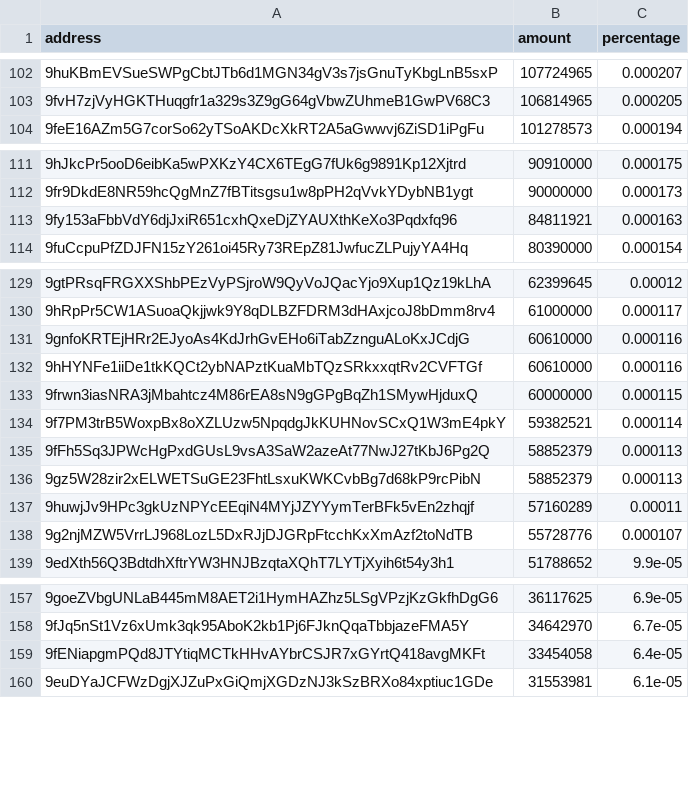
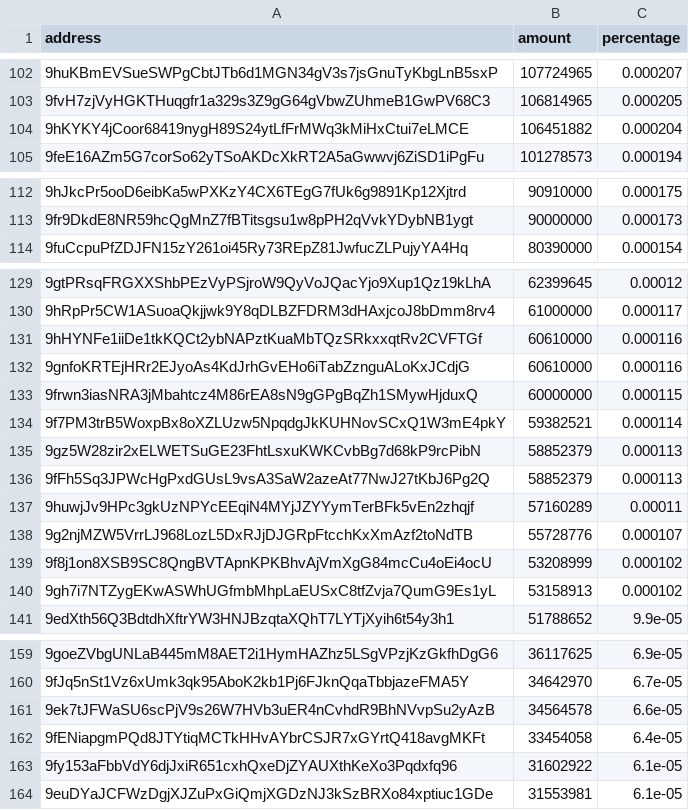
Before and after one commit to babygrenade/ergo-tokenautics, a CSV file: data/EXLE.csv, drawn as a sheet; only a part is shown, gaps mark what is left out; removed rows and columns are numbered as before the commit, all else as after; the diff covers the shown part only; the diff names each change by its address in the sheet, - before the commit and + after, or states it on an @@ line.

```diff
--- a/data/EXLE.csv
+++ b/data/EXLE.csv
+row 104: 9hKYKY4jCoor68419nygH89S24ytLfFrMWq3kMiHxCtui7eLMCE | 106451882 | 0.000204
-row 113: 9fy153aFbbVdY6djJxiR651cxhQxeDjZYAUXthKeXo3Pqdxfq96 | 84811921 | 0.000163
@@ row 132 moved to row 131: 9hHYNFe1iiDe1tkKQCt2ybNAPztKuaMbTQzSRkxx… @@
@@ row 136 moved to row 135: 9gz5W28zir2xELWETSuGE23FhtLsxuKWKCvbBg7d… @@
+row 139: 9f8j1on8XSB9SC8QngBVTApnKPKBhvAjVmXgG84mcCu4oEi4ocU | 53208999 | 0.000102
+row 140: 9gh7i7NTZygEKwASWhUGfmbMhpLaEUSxC8tfZvja7QumG9Es1yL | 53158913 | 0.000102
+row 161: 9ek7tJFWaSU6scPjV9s26W7HVb3uER4nCvhdR9BhNVvpSu2yAzB | 34564578 | 6.6e-05
+row 163: 9fy153aFbbVdY6djJxiR651cxhQxeDjZYAUXthKeXo3Pqdxfq96 | 31602922 | 6.1e-05
```
Also changed, not shown: 17 moved rows and 2 edited cells elsewhere in this file, data/AHT.csv, data/FLUX.csv, 14 other files.
